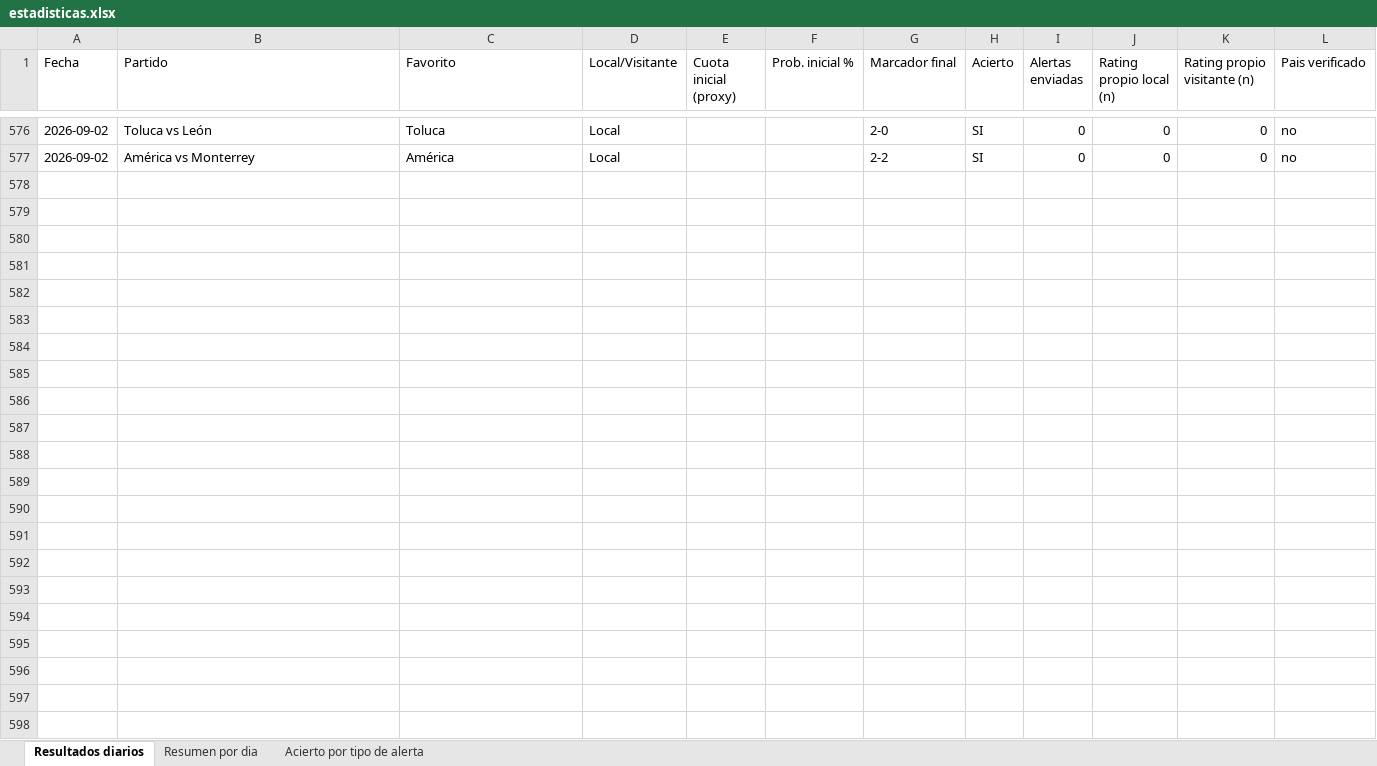
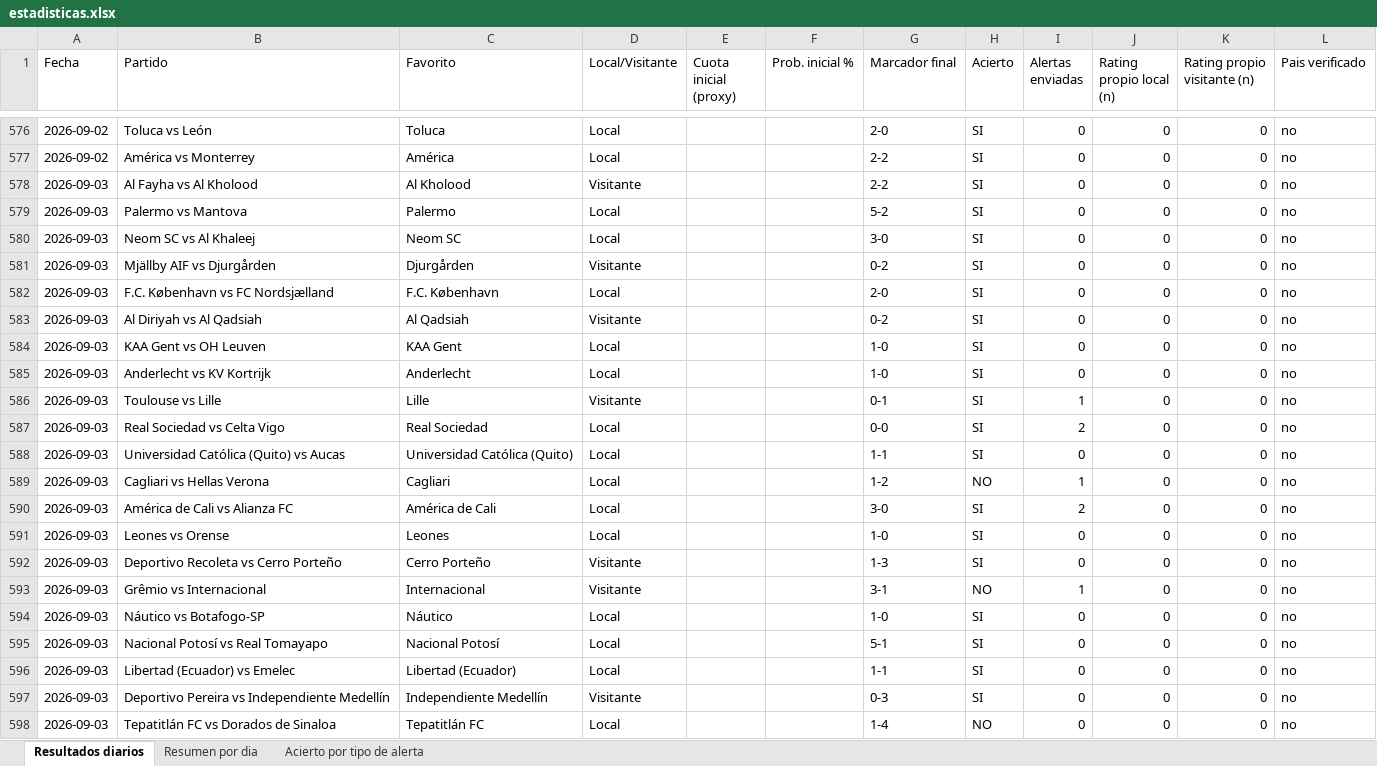
Before and after one commit to erikolivo/alertas-excel, an Excel workbook: data/estadisticas.xlsx, sheet Resultados diarios, drawn as a sheet; only a part is shown, gaps mark what is left out; values as stored, in another font and other column widths than the file's, no borders; the diff names each change by its address in the sheet, - before the commit and + after, or states it on an @@ line.

```diff
--- a/data/estadisticas.xlsx (sheet Resultados diarios)
+++ b/data/estadisticas.xlsx (sheet Resultados diarios)
+row 578: 2026-09-03 | Al Fayha vs Al Kholood | Al Kholood | Visitante |  |  | 2-2 | SI | 0 | 0 | 0 | no
+row 579: 2026-09-03 | Palermo vs Mantova | Palermo | Local |  |  | 5-2 | SI | 0 | 0 | 0 | no
+row 580: 2026-09-03 | Neom SC vs Al Khaleej | Neom SC | Local |  |  | 3-0 | SI | 0 | 0 | 0 | no
+row 581: 2026-09-03 | Mjällby AIF vs Djurgården | Djurgården | Visitante |  |  | 0-2 | SI | 0 | 0 | 0 | no
+row 582: 2026-09-03 | F.C. København vs FC Nordsjælland | F.C. København | Local |  |  | 2-0 | SI | 0 | 0 | 0 | no
+row 583: 2026-09-03 | Al Diriyah vs Al Qadsiah | Al Qadsiah | Visitante |  |  | 0-2 | SI | 0 | 0 | 0 | no
+row 584: 2026-09-03 | KAA Gent vs OH Leuven | KAA Gent | Local |  |  | 1-0 | SI | 0 | 0 | 0 | no
+row 585: 2026-09-03 | Anderlecht vs KV Kortrijk | Anderlecht | Local |  |  | 1-0 | SI | 0 | 0 | 0 | no
+row 586: 2026-09-03 | Toulouse vs Lille | Lille | Visitante |  |  | 0-1 | SI | 1 | 0 | 0 | no
+row 587: 2026-09-03 | Real Sociedad vs Celta Vigo | Real Sociedad | Local |  |  | 0-0 | SI | 2 | 0 | 0 | no
+row 588: 2026-09-03 | Universidad Católica (Quito) vs Aucas | Universidad Católica (Quito) | Local |  |  | 1-1 | SI | 0 | 0 | 0 | no
+row 589: 2026-09-03 | Cagliari vs Hellas Verona | Cagliari | Local |  |  | 1-2 | NO | 1 | 0 | 0 | no
+row 590: 2026-09-03 | América de Cali vs Alianza FC | América de Cali | Local |  |  | 3-0 | SI | 2 | 0 | 0 | no
+row 591: 2026-09-03 | Leones vs Orense | Leones | Local |  |  | 1-0 | SI | 0 | 0 | 0 | no
+row 592: 2026-09-03 | Deportivo Recoleta vs Cerro Porteño | Cerro Porteño | Visitante |  |  | 1-3 | SI | 0 | 0 | 0 | no
+row 593: 2026-09-03 | Grêmio vs Internacional | Internacional | Visitante |  |  | 3-1 | NO | 1 | 0 | 0 | no
+row 594: 2026-09-03 | Náutico vs Botafogo-SP | Náutico | Local |  |  | 1-0 | SI | 0 | 0 | 0 | no
+row 595: 2026-09-03 | Nacional Potosí vs Real Tomayapo | Nacional Potosí | Local |  |  | 5-1 | SI | 0 | 0 | 0 | no
+row 596: 2026-09-03 | Libertad (Ecuador) vs Emelec | Libertad (Ecuador) | Local |  |  | 1-1 | SI | 0 | 0 | 0 | no
+row 597: 2026-09-03 | Deportivo Pereira vs Independiente Medellín | Independiente Medellín | Visitante |  |  | 0-3 | SI | 0 | 0 | 0 | no
+row 598: 2026-09-03 | Tepatitlán FC vs Dorados de Sinaloa | Tepatitlán FC | Local |  |  | 1-4 | NO | 0 | 0 | 0 | no
```
Also changed, not shown: sheet Acierto por tipo de alerta, sheet Resumen por dia, 4 other files.
